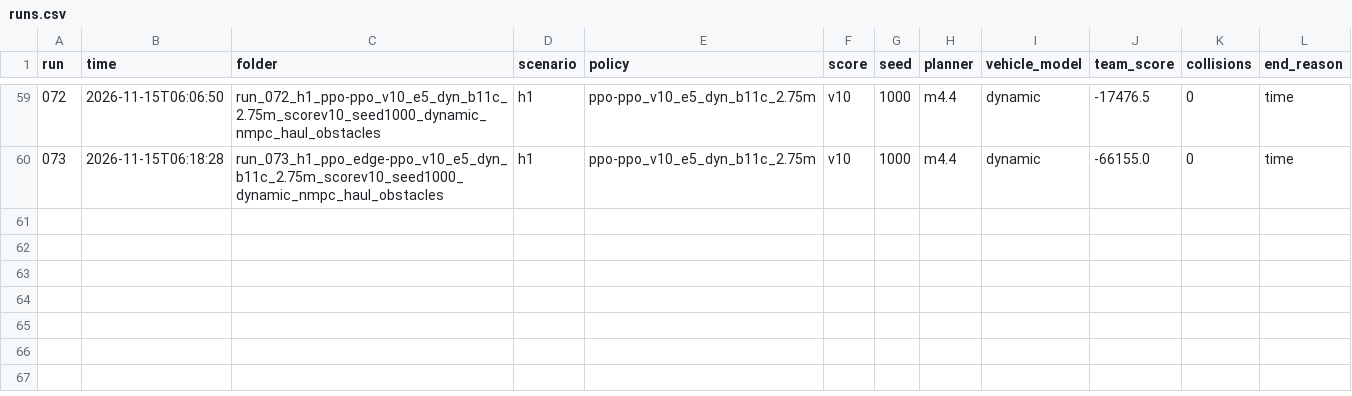
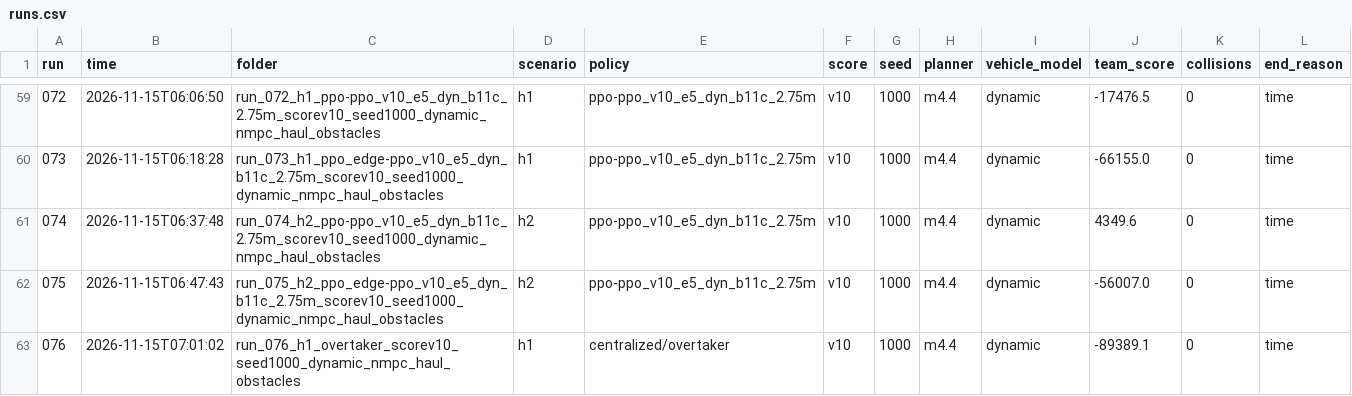
Before and after one commit to SamuelAwuah376/Vehicle-Convoy-Control, a CSV file: results/runs.csv, drawn as a sheet; only a part is shown, gaps mark what is left out; the diff names each change by its address in the sheet, - before the commit and + after, or states it on an @@ line.

```diff
--- a/results/runs.csv
+++ b/results/runs.csv
+row 61: 074 | 2026-11-15T06:37:48 | run_074_h2_ppo-ppo_v10_e5_dyn_b11c_2.75m_scorev10_seed1000_dynamic_nmpc_haul_obstacles | h2 | ppo-ppo_v10_e5_dyn_b11c_2.75m | v10 | 1000 | m4.4 | dynamic | 4349.6 | 0 | time
+row 62: 075 | 2026-11-15T06:47:43 | run_075_h2_ppo_edge-ppo_v10_e5_dyn_b11c_2.75m_scorev10_seed1000_dynamic_nmpc_haul_obstacles | h2 | ppo-ppo_v10_e5_dyn_b11c_2.75m | v10 | 1000 | m4.4 | dynamic | -56007.0 | 0 | time
+row 63: 076 | 2026-11-15T07:01:02 | run_076_h1_overtaker_scorev10_seed1000_dynamic_nmpc_haul_obstacles | h1 | centralized/overtaker | v10 | 1000 | m4.4 | dynamic | -89389.1 | 0 | time
```
Also changed, not shown: 19 other files.
